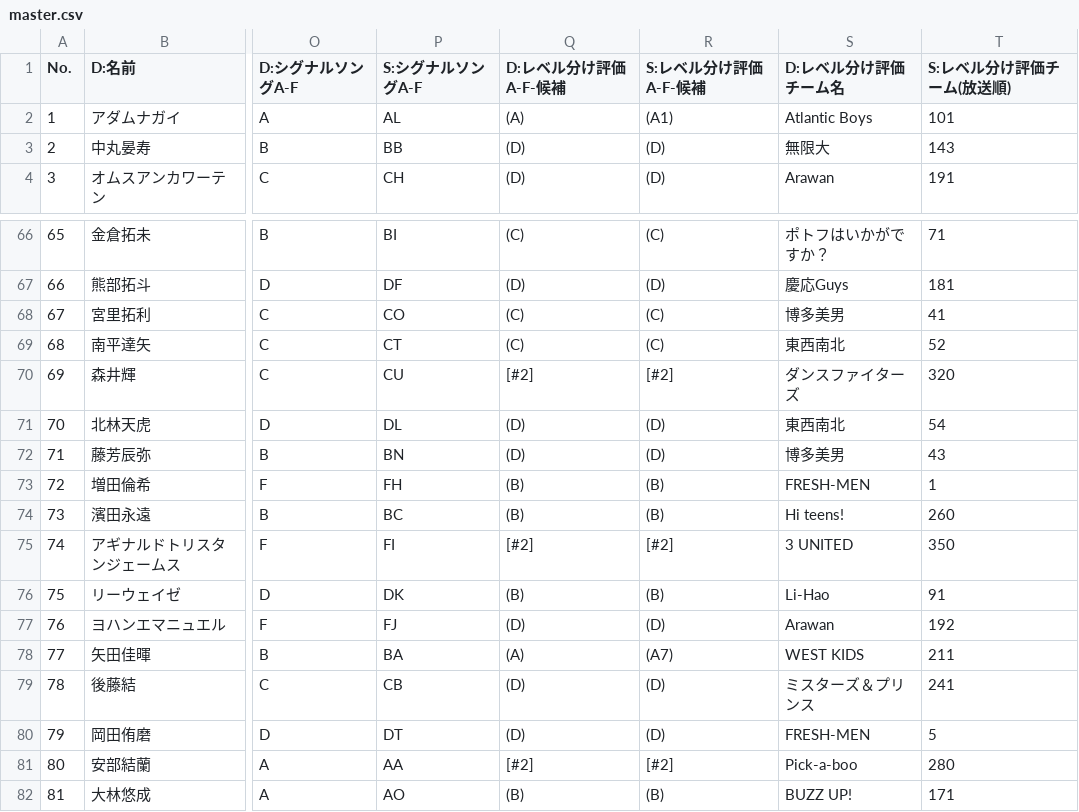
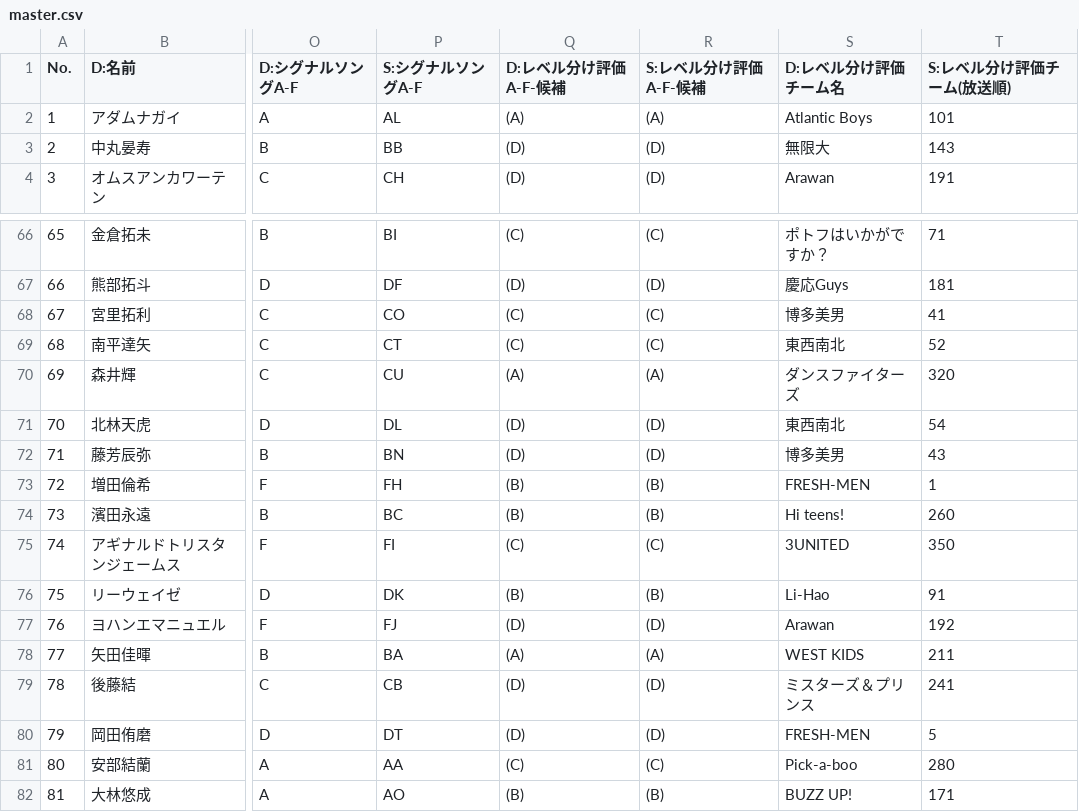
Before and after one commit to pickmeup-s/produce101-shinsekai-pick, a CSV file: data/master.csv, drawn as a sheet; only a part is shown, gaps mark what is left out; the diff covers the shown part only; the diff names each change by its address in the sheet, - before the commit and + after, or states it on an @@ line.

```diff
--- a/data/master.csv
+++ b/data/master.csv
-R2 (S:レベル分け評価A-F-候補): (A1)
+R2 (S:レベル分け評価A-F-候補): (A)
-Q70 (D:レベル分け評価A-F-候補): [#2]
+Q70 (D:レベル分け評価A-F-候補): (A)
-R70 (S:レベル分け評価A-F-候補): [#2]
+R70 (S:レベル分け評価A-F-候補): (A)
-Q75 (D:レベル分け評価A-F-候補): [#2]
+Q75 (D:レベル分け評価A-F-候補): (C)
-R75 (S:レベル分け評価A-F-候補): [#2]
+R75 (S:レベル分け評価A-F-候補): (C)
-S75 (D:レベル分け評価チーム名): 3 UNITED
+S75 (D:レベル分け評価チーム名): 3UNITED
-R78 (S:レベル分け評価A-F-候補): (A7)
+R78 (S:レベル分け評価A-F-候補): (A)
-Q81 (D:レベル分け評価A-F-候補): [#2]
+Q81 (D:レベル分け評価A-F-候補): (C)
-R81 (S:レベル分け評価A-F-候補): [#2]
+R81 (S:レベル分け評価A-F-候補): (C)
```
Also changed, not shown: 46 edited cells elsewhere in this file.
